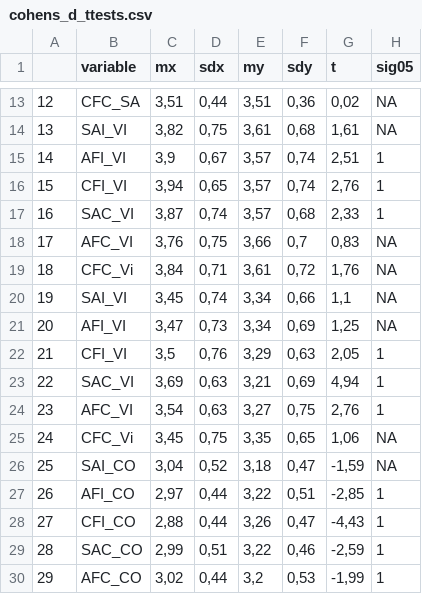
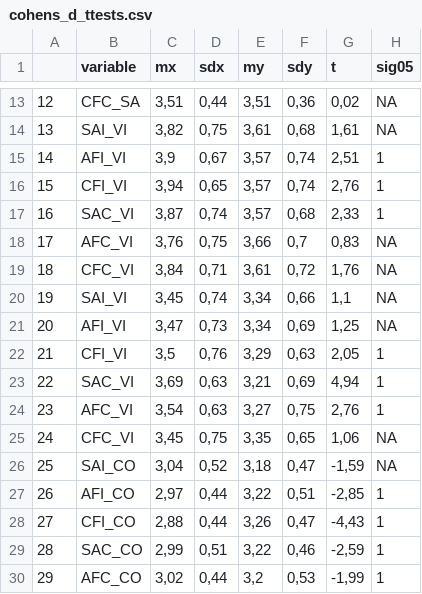
Before and after one commit to cbenck/CORE_TeamLeo, a CSV file: data/cohens_d_ttests.csv, drawn as a sheet; only a part is shown, gaps mark what is left out; the diff names each change by its address in the sheet, - before the commit and + after, or states it on an @@ line.

Commit message:
Changes spelling mistakes in raw data

```diff
--- a/data/cohens_d_ttests.csv
+++ b/data/cohens_d_ttests.csv
-B19 (variable): CFC_Vi
+B19 (variable): CFC_VI
-B25 (variable): CFC_Vi
+B25 (variable): CFC_VI
```
Also changed, not shown: data/ttests_raw.csv, 1 other file.
